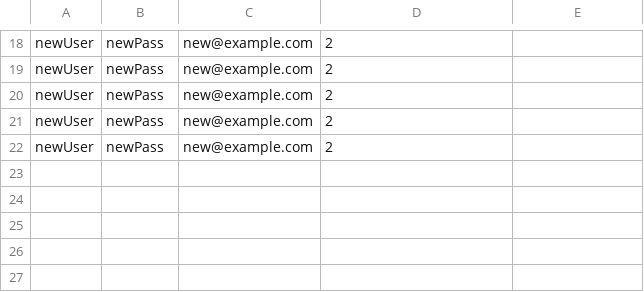
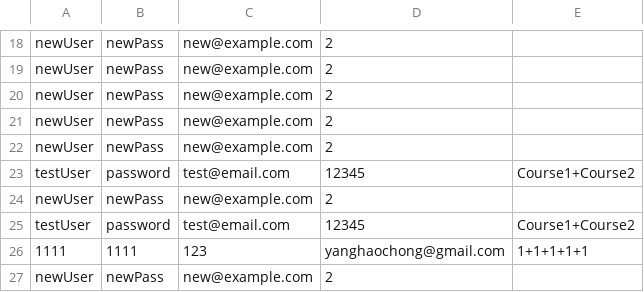
Before and after one commit to KellyQiuu/195Final, a CSV file: src/data_access/users.csv, drawn as a sheet; only a part is shown, gaps mark what is left out.

```diff
--- a/src/data_access/users.csv
+++ b/src/data_access/users.csv
@@ -22 +22,6 @@ newUser,newPass,new@example.com,2,
 newUser,newPass,new@example.com,2,
+testUser,password,test@email.com,12345,Course1+Course2
+newUser,newPass,new@example.com,2,
+testUser,password,test@email.com,12345,Course1+Course2
+1111,1111,123,yanghaochong@gmail.com,1+1+1+1+1
+newUser,newPass,new@example.com,2,
```
Also changed, not shown: 7 other files.
